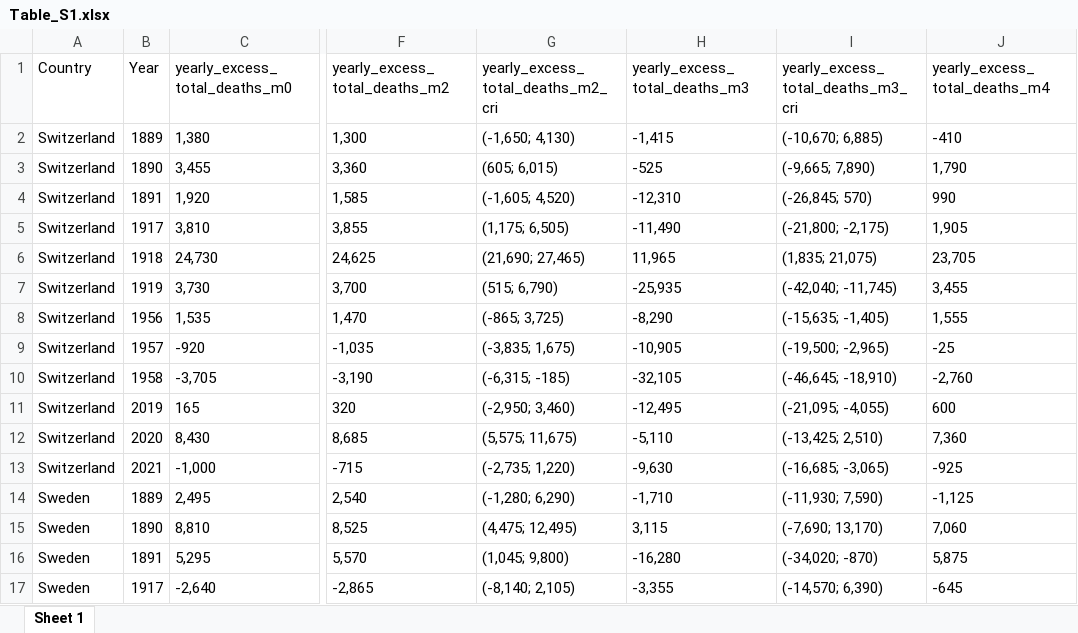
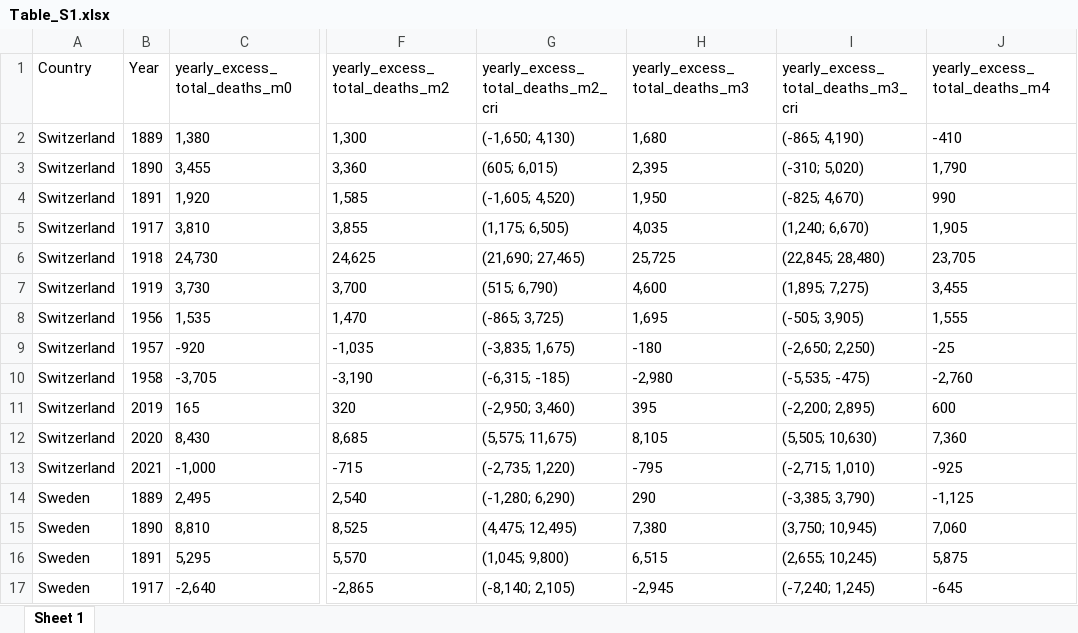
Before and after one commit to RPanczak/ISPM_excess-mortality-historical, an Excel workbook: paper/Table_S1.xlsx, sheet Sheet 1, drawn as a sheet; only a part is shown, gaps mark what is left out; values as stored, in another font and other column widths than the file's, no borders; the diff covers the shown part only; the diff names each change by its address in the sheet, - before the commit and + after, or states it on an @@ line.

```diff
--- a/paper/Table_S1.xlsx (sheet Sheet 1)
+++ b/paper/Table_S1.xlsx (sheet Sheet 1)
-H2 (yearly_excess_total_deaths_m3): -1,415
+H2 (yearly_excess_total_deaths_m3): 1,680
-I2: (-10,670; 6,885)
+I2: (-865; 4,190)
-H3 (yearly_excess_total_deaths_m3): -525
+H3 (yearly_excess_total_deaths_m3): 2,395
-I3: (-9,665; 7,890)
+I3: (-310; 5,020)
-H4 (yearly_excess_total_deaths_m3): -12,310
+H4 (yearly_excess_total_deaths_m3): 1,950
-I4: (-26,845; 570)
+I4: (-825; 4,670)
-H5 (yearly_excess_total_deaths_m3): -11,490
+H5 (yearly_excess_total_deaths_m3): 4,035
-I5: (-21,800; -2,175)
+I5: (1,240; 6,670)
-H6 (yearly_excess_total_deaths_m3): 11,965
+H6 (yearly_excess_total_deaths_m3): 25,725
-I6: (1,835; 21,075)
+I6: (22,845; 28,480)
-H7 (yearly_excess_total_deaths_m3): -25,935
+H7 (yearly_excess_total_deaths_m3): 4,600
-I7: (-42,040; -11,745)
+I7: (1,895; 7,275)
-H8 (yearly_excess_total_deaths_m3): -8,290
+H8 (yearly_excess_total_deaths_m3): 1,695
-I8: (-15,635; -1,405)
+I8: (-505; 3,905)
-H9 (yearly_excess_total_deaths_m3): -10,905
+H9 (yearly_excess_total_deaths_m3): -180
-I9: (-19,500; -2,965)
+I9: (-2,650; 2,250)
-H10 (yearly_excess_total_deaths_m3): -32,105
+H10 (yearly_excess_total_deaths_m3): -2,980
-I10: (-46,645; -18,910)
+I10: (-5,535; -475)
-H11 (yearly_excess_total_deaths_m3): -12,495
+H11 (yearly_excess_total_deaths_m3): 395
-I11: (-21,095; -4,055)
+I11: (-2,200; 2,895)
-H12 (yearly_excess_total_deaths_m3): -5,110
+H12 (yearly_excess_total_deaths_m3): 8,105
-I12: (-13,425; 2,510)
+I12: (5,505; 10,630)
-H13 (yearly_excess_total_deaths_m3): -9,630
+H13 (yearly_excess_total_deaths_m3): -795
-I13: (-16,685; -3,065)
+I13: (-2,715; 1,010)
-H14 (yearly_excess_total_deaths_m3): -1,710
+H14 (yearly_excess_total_deaths_m3): 290
-I14: (-11,930; 7,590)
+I14: (-3,385; 3,790)
-H15 (yearly_excess_total_deaths_m3): 3,115
+H15 (yearly_excess_total_deaths_m3): 7,380
-I15: (-7,690; 13,170)
+I15: (3,750; 10,945)
-H16 (yearly_excess_total_deaths_m3): -16,280
+H16 (yearly_excess_total_deaths_m3): 6,515
-I16: (-34,020; -870)
+I16: (2,655; 10,245)
-H17 (yearly_excess_total_deaths_m3): -3,355
+H17 (yearly_excess_total_deaths_m3): -2,945
-I17: (-14,570; 6,390)
+I17: (-7,240; 1,245)
```
Also changed, not shown: 32 edited cells elsewhere in this sheet, paper/Table_1.xlsx, paper/Table_2.xlsx, 7 other files.
